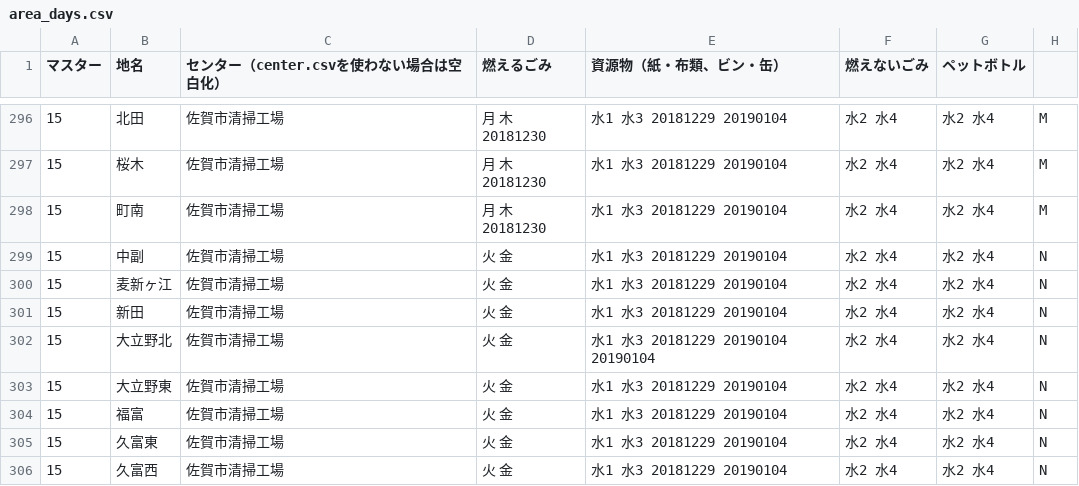
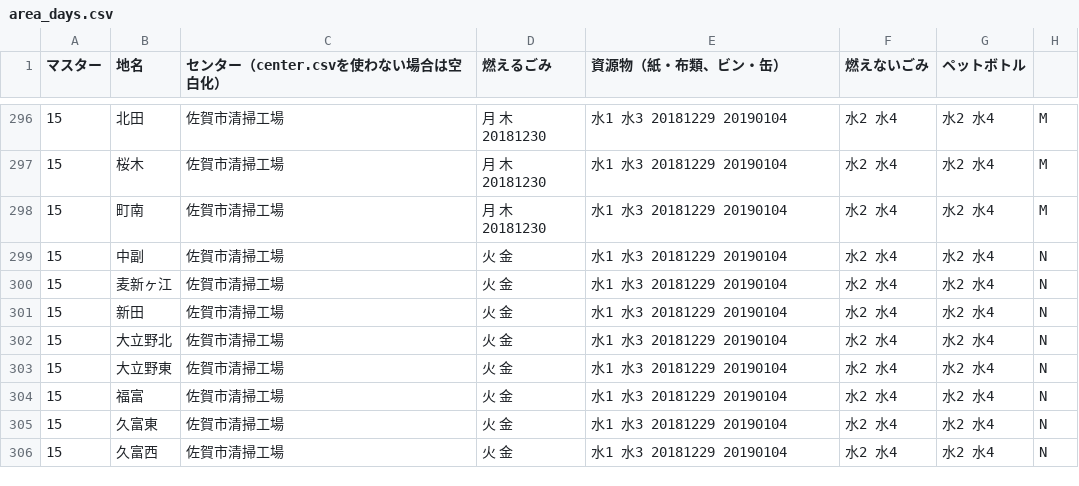
Before and after one commit to horiyo/saga5374, a CSV file: data/area_days.csv, drawn as a sheet; only a part is shown, gaps mark what is left out.

Commit message:
Update area_days.csv

```diff
--- a/data/area_days.csv
+++ b/data/area_days.csv
@@ -301,3 +301,3 @@
 15,新田,佐賀市清掃工場,火 金,水1 水3 20181229 20190104,水2 水4,水2 水4,N
-15,大立野北,佐賀市清掃工場,火 金,水1 水3 20181229 20190104 20190104,水2 水4,水2 水4,N
+15,大立野北,佐賀市清掃工場,火 金,水1 水3 20181229 20190104,水2 水4,水2 水4,N
 15,大立野東,佐賀市清掃工場,火 金,水1 水3 20181229 20190104,水2 水4,水2 水4,N
```
